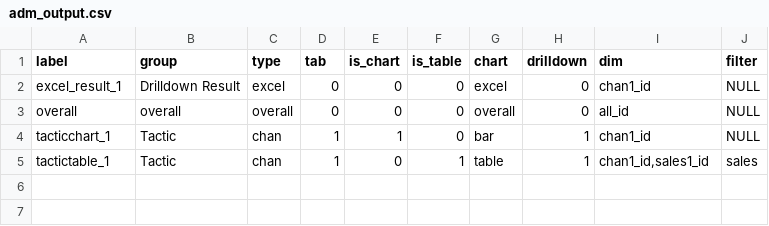
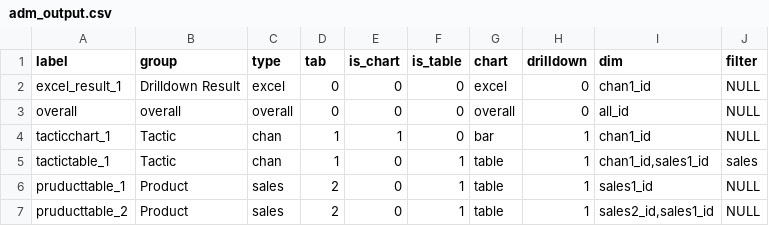
Before and after one commit to truesightconsulting/sprint3, a CSV file: admin/opt/admin/adm_output.csv, drawn as a sheet.

```diff
--- a/admin/opt/admin/adm_output.csv
+++ b/admin/opt/admin/adm_output.csv
@@ -5 +5,3 @@ tacticchart_1,Tactic,chan,1,1,0,bar,1,chan1_id,NULL
 tactictable_1,Tactic,chan,1,0,1,table,1,"chan1_id,sales1_id",sales
+pruducttable_1,Product,sales,2,0,1,table,1,sales1_id,NULL
+pruducttable_2,Product,sales,2,0,1,table,1,"sales2_id,sales1_id",NULL
```
Also changed, not shown: admin/opt/admin/adm_curve.csv, admin/opt/admin/adm_modules.csv, 5 other files.
